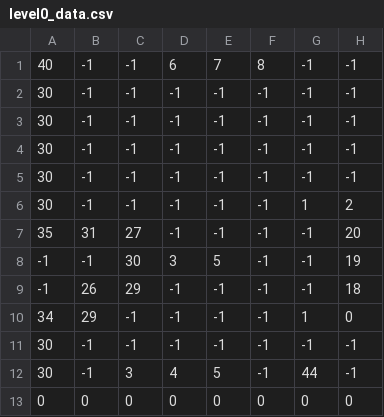
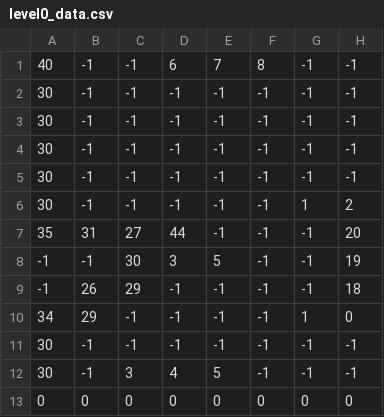
Before and after one commit to Nirs123/Neon_City_Brawl, a CSV file: levels/level0_data.csv, drawn as a sheet; only a part is shown; the diff names each change by its address in the sheet, - before the commit and + after, or states it on an @@ line.

Commit message:
Update 05/05/2022
-Created level loading
-Started gravity/collision (not finished, some fixs are needed)

```diff
--- a/levels/level0_data.csv
+++ b/levels/level0_data.csv
-D7: -1
+D7: 44
-G12: 44
+G12: -1
```
Also changed, not shown: 1 other file.
